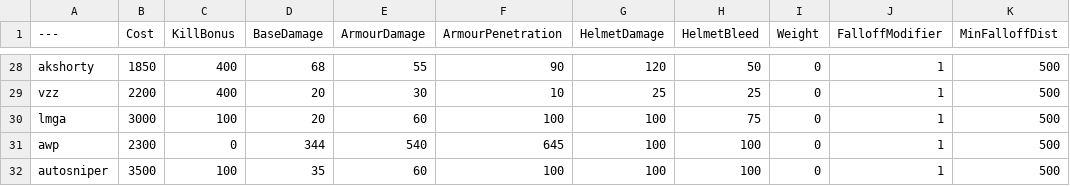
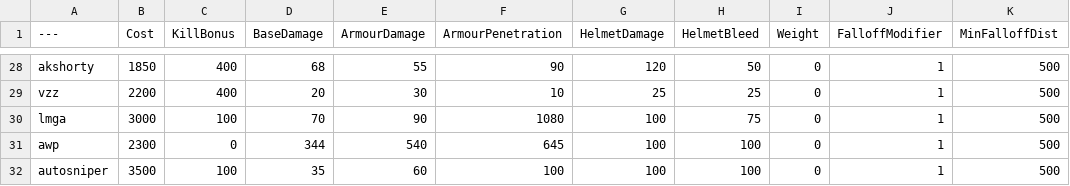
Before and after one commit to ead231/BalancingTable, a CSV file: BalancingTable.csv, drawn as a sheet; only a part is shown, gaps mark what is left out; the diff names each change by its address in the sheet, - before the commit and + after, or states it on an @@ line.

Commit message:
Update BalancingTable.csv

```diff
--- a/BalancingTable.csv
+++ b/BalancingTable.csv
-D30 (BaseDamage): 20
+D30 (BaseDamage): 70
-E30 (ArmourDamage): 60
+E30 (ArmourDamage): 90
-F30 (ArmourPenetration): 100
+F30 (ArmourPenetration): 1080
```
